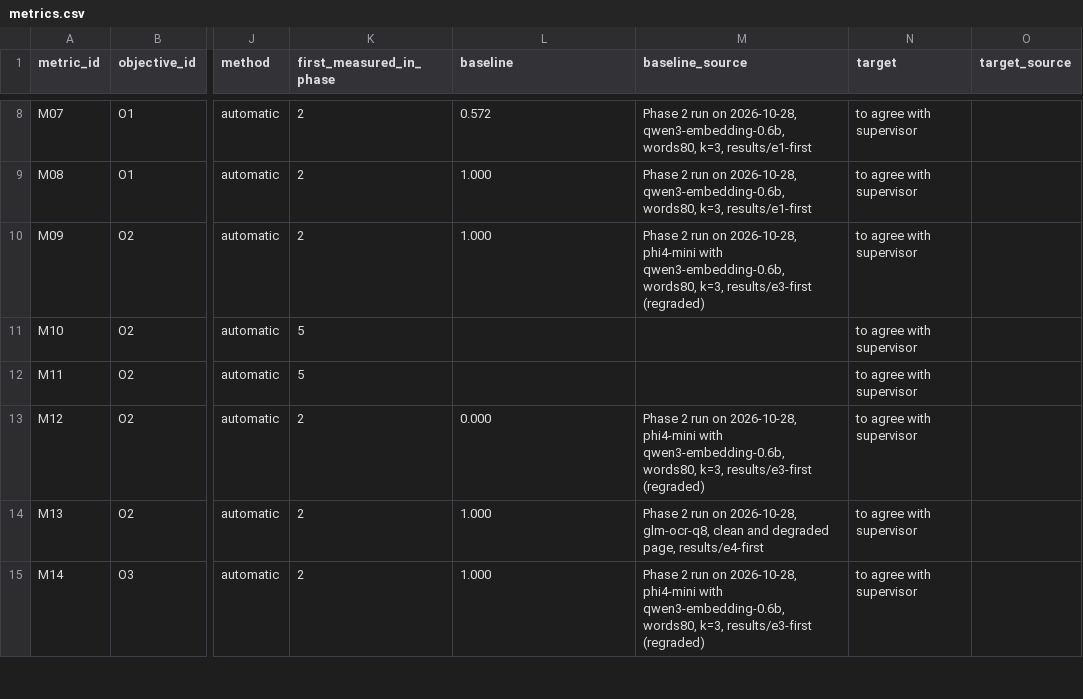
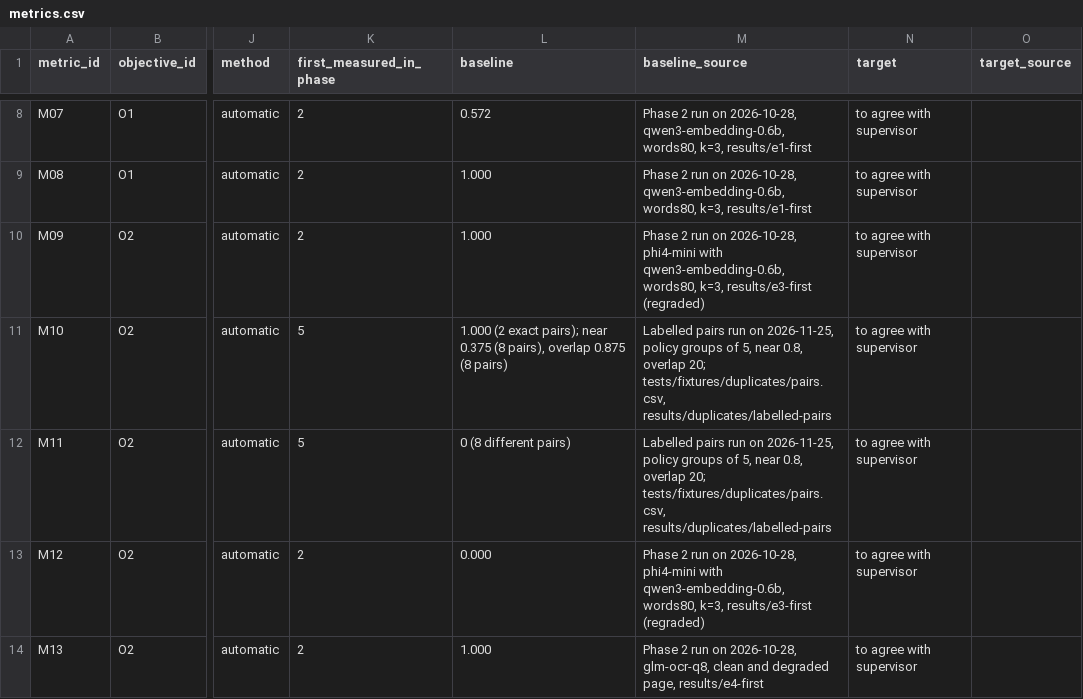
Before and after one commit to Arash1Kazemi/canopy-rag, a CSV file: metrics/metrics.csv, drawn as a sheet; only a part is shown, gaps mark what is left out; the shorter side is filled out with more unchanged rows; the diff names each change by its address in the sheet, - before the commit and + after, or states it on an @@ line.

```diff
--- a/metrics/metrics.csv
+++ b/metrics/metrics.csv
-L11 (baseline): (empty)
+L11 (baseline): 1.000 (2 exact pairs); near 0.375 (8 pairs), overlap 0.875 (8 pairs)
-M11:M12 (baseline_source): (empty)
+M11:M12 (baseline_source): Labelled pairs run on 2026-11-25, policy groups of 5, near 0.8, overlap 20; tests/fixtures/duplicates/pairs.csv, results/duplicates/labelled-pairs
-L12 (baseline): (empty)
+L12 (baseline): 0 (8 different pairs)
```
Also changed, not shown: glossary/glossary.csv, 47 other files.
